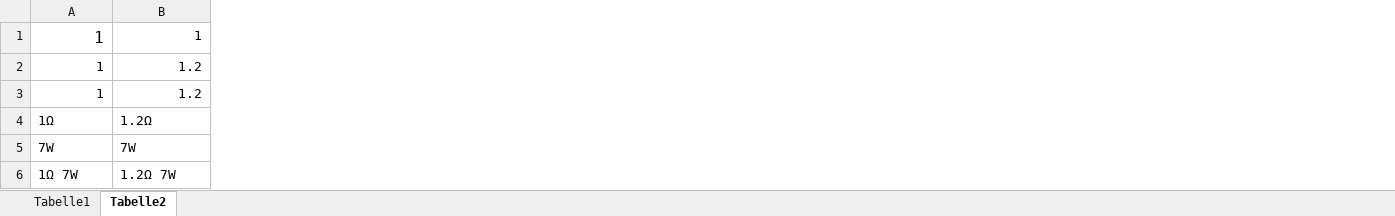
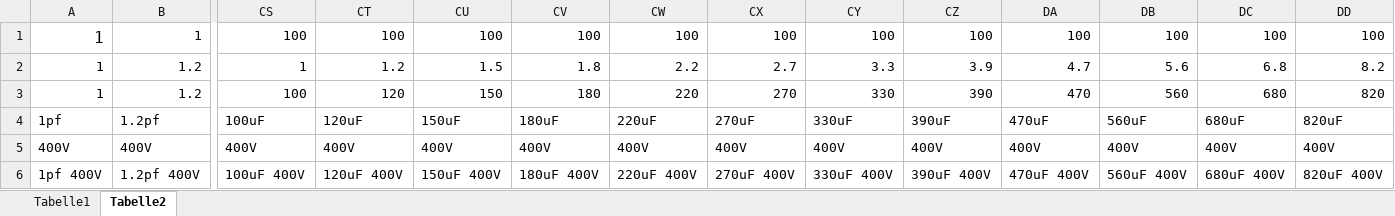
Before and after one commit to FelixKunzJr/ExcelE12Generator, an Excel workbook: E12Generator.xlsx, sheet Tabelle2, drawn as a sheet; only a part is shown, gaps mark what is left out; values as stored, in another font and other column widths than the file's, no borders; removed rows and columns are numbered as before the commit, all else as after; rows hold the shown columns only; the diff names each change by its address in the sheet, - before the commit and + after, or states it on an @@ line.

Commit message:
Update

```diff
--- a/E12Generator.xlsx (sheet Tabelle2)
+++ b/E12Generator.xlsx (sheet Tabelle2)
+column CS, rows 1-3: 100 | 1 | 100
+column CT, rows 1-3: 100 | 1.2 | 120
+column CU, rows 1-3: 100 | 1.5 | 150
+column CV, rows 1-3: 100 | 1.8 | 180
+column CW, rows 1-3: 100 | 2.2 | 220
+column CX, rows 1-3: 100 | 2.7 | 270
+column CY, rows 1-3: 100 | 3.3 | 330
+column CZ, rows 1-3: 100 | 3.9 | 390
+column DA, rows 1-3: 100 | 4.7 | 470
+column DB, rows 1-3: 100 | 5.6 | 560
+column DC, rows 1-3: 100 | 6.8 | 680
+column DD, rows 1-3: 100 | 8.2 | 820
-row 4: 1Ω | 1.2Ω
-row 5: 7W | 7W
-row 6: 1Ω 7W | 1.2Ω 7W
+row 4: 1pf | 1.2pf | 100uF | 120uF | 150uF | 180uF | 220uF | 270uF | 330uF | 390uF | 470uF | 560uF | 680uF | 820uF
+row 5: 400V | 400V | 400V | 400V | 400V | 400V | 400V | 400V | 400V | 400V | 400V | 400V | 400V | 400V
+row 6: 1pf 400V | 1.2pf 400V | 100uF 400V | 120uF 400V | 150uF 400V | 180uF 400V | 220uF 400V | 270uF 400V | 330uF 400V | 390uF 400V | 470uF 400V | 560uF 400V | 680uF 400V | 820uF 400V
```
Also changed, not shown: sheet Tabelle1.
